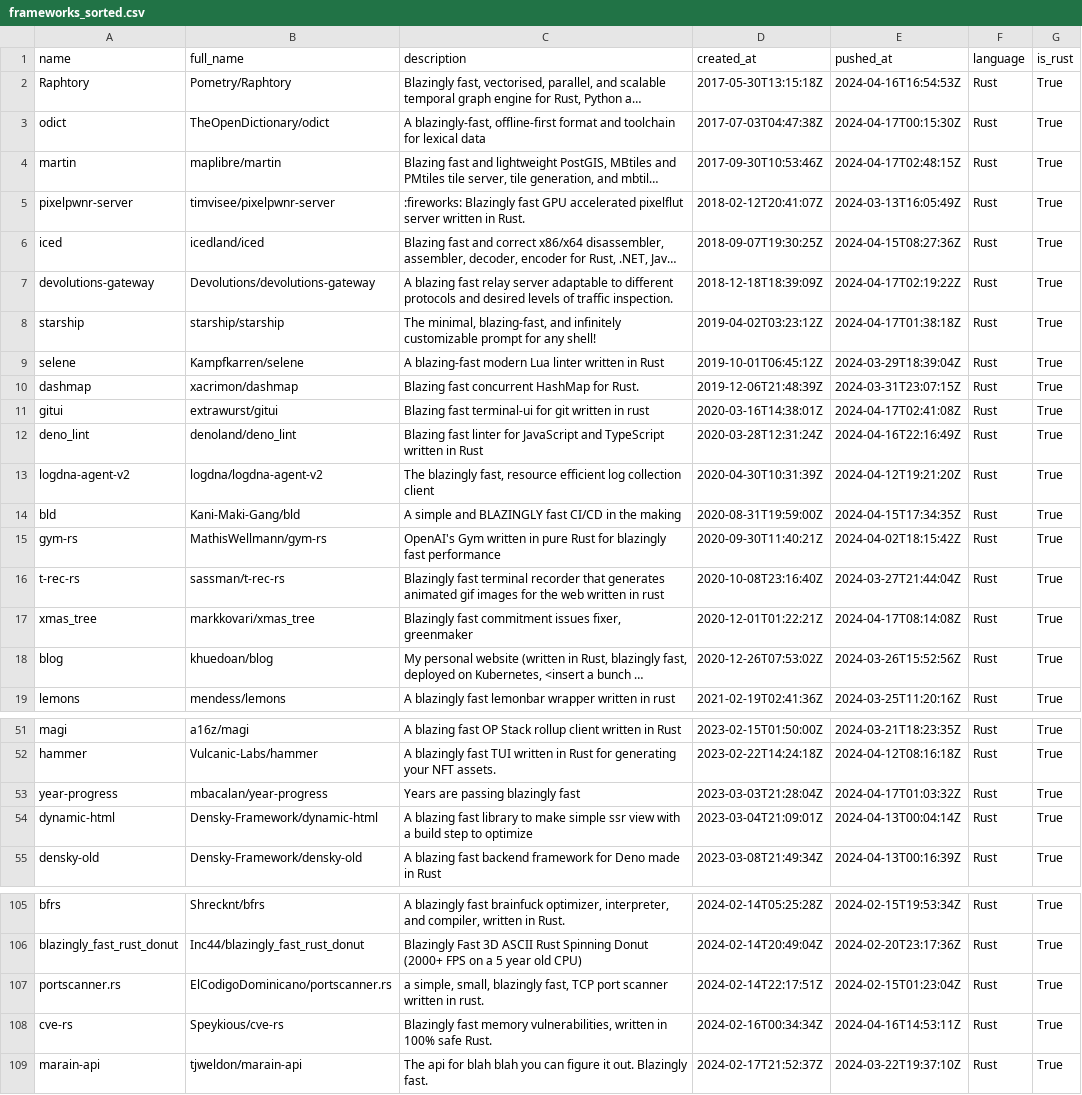
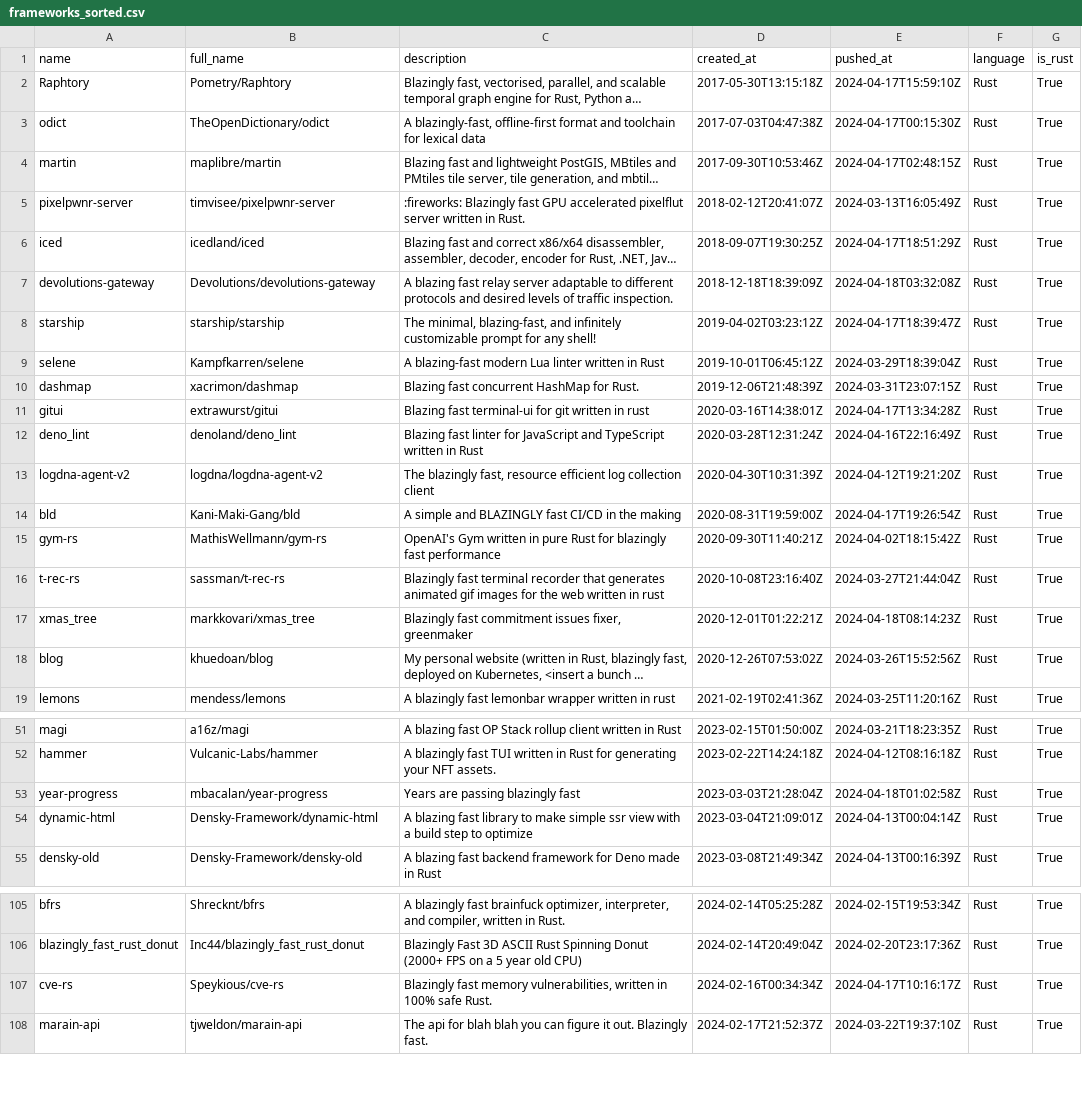
Before and after one commit to ninpnin/days-since-blazingly-fast, a CSV file: data/frameworks_sorted.csv, drawn as a sheet; only a part is shown, gaps mark what is left out; long unchanged cells end in …; removed rows and columns are numbered as before the commit, all else as after; the diff covers the shown part only; the diff names each change by its address in the sheet, - before the commit and + after, or states it on an @@ line.

```diff
--- a/data/frameworks_sorted.csv
+++ b/data/frameworks_sorted.csv
-E2 (pushed_at): 2024-04-16T16:54:53Z
+E2 (pushed_at): 2024-04-17T15:59:10Z
-E6 (pushed_at): 2024-04-15T08:27:36Z
+E6 (pushed_at): 2024-04-17T18:51:29Z
-E7 (pushed_at): 2024-04-17T02:19:22Z
+E7 (pushed_at): 2024-04-18T03:32:08Z
-E8 (pushed_at): 2024-04-17T01:38:18Z
+E8 (pushed_at): 2024-04-17T18:39:47Z
-E11 (pushed_at): 2024-04-17T02:41:08Z
+E11 (pushed_at): 2024-04-17T13:34:28Z
-E14 (pushed_at): 2024-04-15T17:34:35Z
+E14 (pushed_at): 2024-04-17T19:26:54Z
-E17 (pushed_at): 2024-04-17T08:14:08Z
+E17 (pushed_at): 2024-04-18T08:14:23Z
-E53 (pushed_at): 2024-04-17T01:03:32Z
+E53 (pushed_at): 2024-04-18T01:02:58Z
-row 107: portscanner.rs | ElCodigoDominicano/portscanner.rs | a simple, small, blazingly fast, TCP port scanner written in rust. | 2024-02-14T22:17:51Z | 2024-02-15T01:23:04Z | Rust | True
-E107 (pushed_at): 2024-04-16T14:53:11Z
+E107 (pushed_at): 2024-04-17T10:16:17Z
```
Also changed, not shown: 14 edited cells elsewhere in this file, data/aggregated_results.csv, data/sample.csv, 6 other files.
